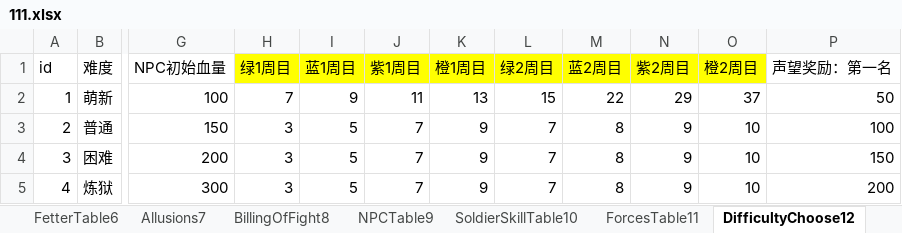
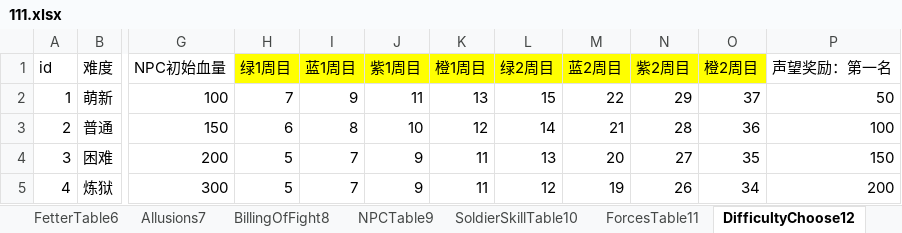
Before and after one commit to MiYanLiang/GameCommon, an Excel workbook: Conversion/AutoChangeJson/datasrc/111.xlsx, sheet DifficultyChoose12, drawn as a sheet; only a part is shown, gaps mark what is left out; values as stored, in another font and other column widths than the file's, no borders; the diff names each change by its address in the sheet, - before the commit and + after, or states it on an @@ line.

Commit message:
调整数值

```diff
--- a/Conversion/AutoChangeJson/datasrc/111.xlsx (sheet DifficultyChoose12)
+++ b/Conversion/AutoChangeJson/datasrc/111.xlsx (sheet DifficultyChoose12)
-H3 (绿1周目): 3
+H3 (绿1周目): 6
-I3 (蓝1周目): 5
+I3 (蓝1周目): 8
-J3 (紫1周目): 7
+J3 (紫1周目): 10
-K3 (橙1周目): 9
+K3 (橙1周目): 12
-L3 (绿2周目): 7
+L3 (绿2周目): 14
-M3 (蓝2周目): 8
+M3 (蓝2周目): 21
-N3 (紫2周目): 9
+N3 (紫2周目): 28
-O3 (橙2周目): 10
+O3 (橙2周目): 36
-H4:H5 (绿1周目): 3
+H4:H5 (绿1周目): 5
-I4:I5 (蓝1周目): 5
+I4:I5 (蓝1周目): 7
-J4:J5 (紫1周目): 7
+J4:J5 (紫1周目): 9
-K4:K5 (橙1周目): 9
+K4:K5 (橙1周目): 11
-L4 (绿2周目): 7
+L4 (绿2周目): 13
-M4 (蓝2周目): 8
+M4 (蓝2周目): 20
-N4 (紫2周目): 9
+N4 (紫2周目): 27
-O4 (橙2周目): 10
+O4 (橙2周目): 35
-L5 (绿2周目): 7
+L5 (绿2周目): 12
-M5 (蓝2周目): 8
+M5 (蓝2周目): 19
-N5 (紫2周目): 9
+N5 (紫2周目): 26
-O5 (橙2周目): 10
+O5 (橙2周目): 34
```
